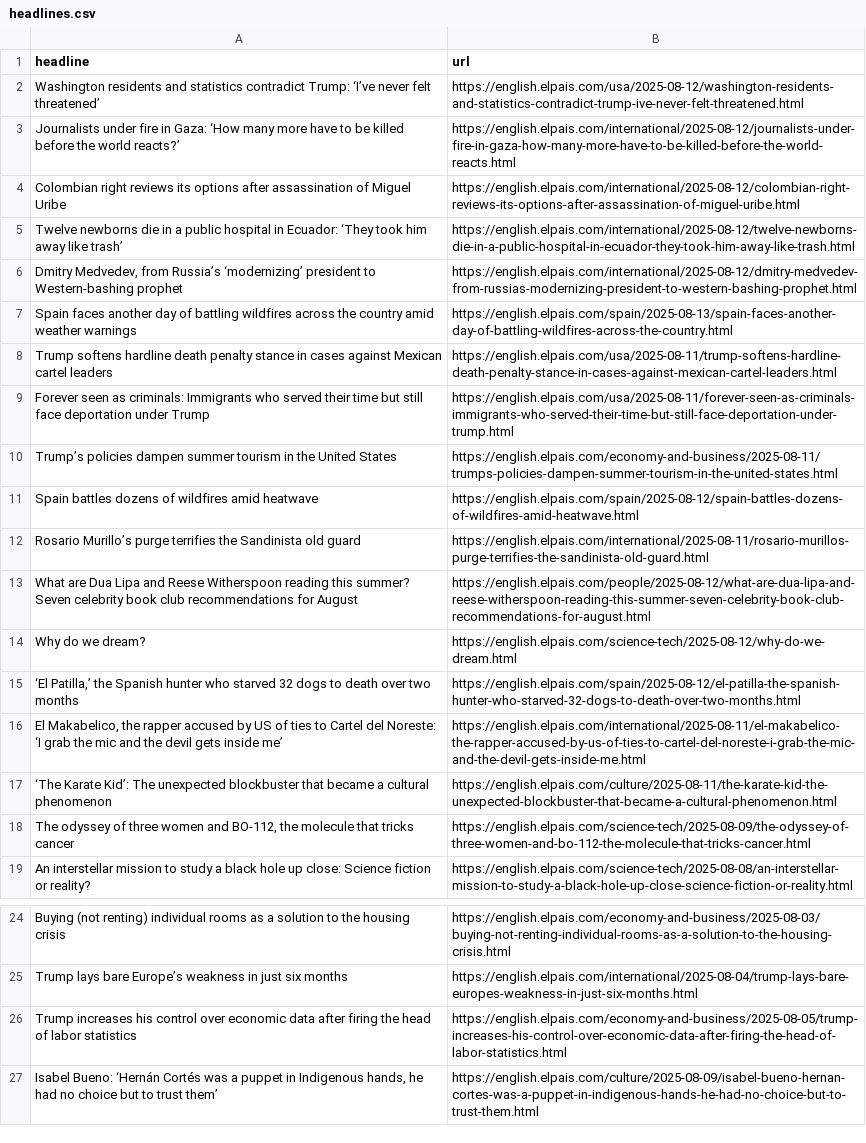
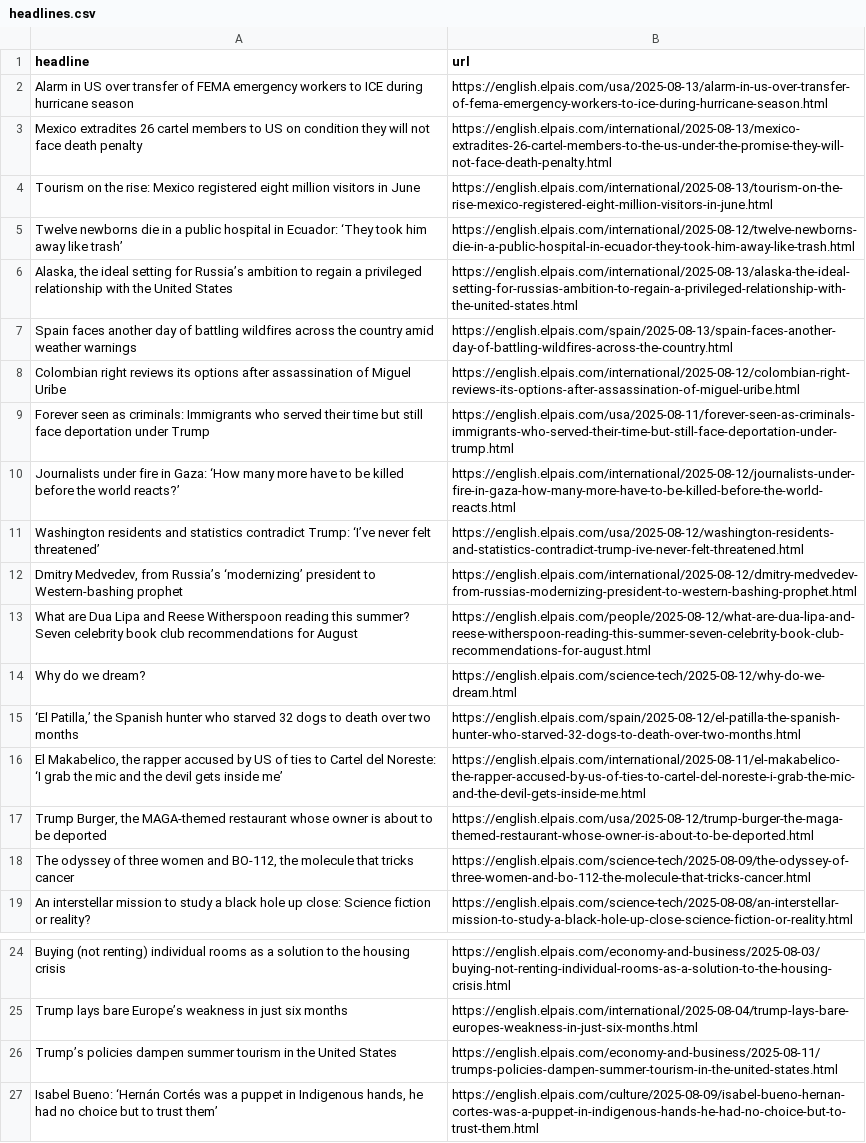
Before and after one commit to cmgsalazar/el-pais-autoscraper, a CSV file: headlines.csv, drawn as a sheet; only a part is shown, gaps mark what is left out; removed rows and columns are numbered as before the commit, all else as after; the diff names each change by its address in the sheet, - before the commit and + after, or states it on an @@ line.

```diff
--- a/headlines.csv
+++ b/headlines.csv
+row 2: Alarm in US over transfer of FEMA emergency workers to ICE during hurricane season | https://english.elpais.com/usa/2025-08-13/alarm-in-us-over-transfer-of-fema-emergency-workers-to-ice-during-hurricane-season.html
+row 3: Mexico extradites 26 cartel members to US on condition they will not face death penalty | https://english.elpais.com/international/2025-08-13/mexico-extradites-26-cartel-members-to-the-us-under-the-promise-they-will-not-face-death-penalty.html
+row 4: Tourism on the rise: Mexico registered eight million visitors in June | https://english.elpais.com/international/2025-08-13/tourism-on-the-rise-mexico-registered-eight-million-visitors-in-june.html
+row 6: Alaska, the ideal setting for Russia’s ambition to regain a privileged relationship with the United States | https://english.elpais.com/international/2025-08-13/alaska-the-ideal-setting-for-russias-ambition-to-regain-a-privileged-relationship-with-the-united-states.html
@@ row 4 moved to row 8: Colombian right reviews its options afte… @@
@@ row 3 moved to row 10: Journalists under fire in Gaza: ‘How man… @@
-row 8: Trump softens hardline death penalty stance in cases against Mexican cartel leaders | https://english.elpais.com/usa/2025-08-11/trump-softens-hardline-death-penalty-stance-in-cases-against-mexican-cartel-leaders.html
-row 11: Spain battles dozens of wildfires amid heatwave | https://english.elpais.com/spain/2025-08-12/spain-battles-dozens-of-wildfires-amid-heatwave.html
-row 12: Rosario Murillo’s purge terrifies the Sandinista old guard | https://english.elpais.com/international/2025-08-11/rosario-murillos-purge-terrifies-the-sandinista-old-guard.html
-row 17: ‘The Karate Kid’: The unexpected blockbuster that became a cultural phenomenon | https://english.elpais.com/culture/2025-08-11/the-karate-kid-the-unexpected-blockbuster-that-became-a-cultural-phenomenon.html
+row 17: Trump Burger, the MAGA-themed restaurant whose owner is about to be deported | https://english.elpais.com/usa/2025-08-12/trump-burger-the-maga-themed-restaurant-whose-owner-is-about-to-be-deported.html
-row 26: Trump increases his control over economic data after firing the head of labor statistics | https://english.elpais.com/economy-and-business/2025-08-05/trump-increases-his-control-over-economic-data-after-firing-the-head-of-labor-statistics.html
@@ row 10 moved to row 26: Trump’s policies dampen summer tourism i… @@
```
